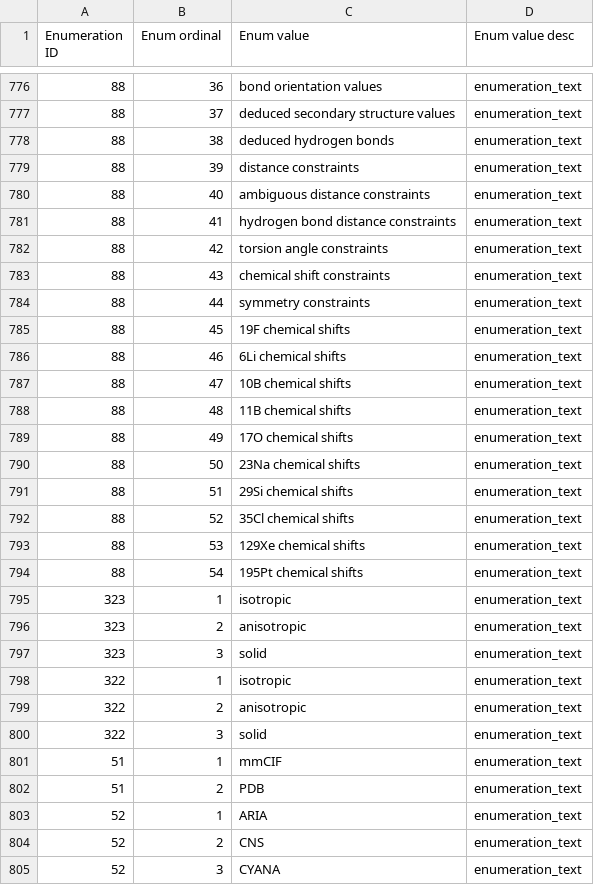
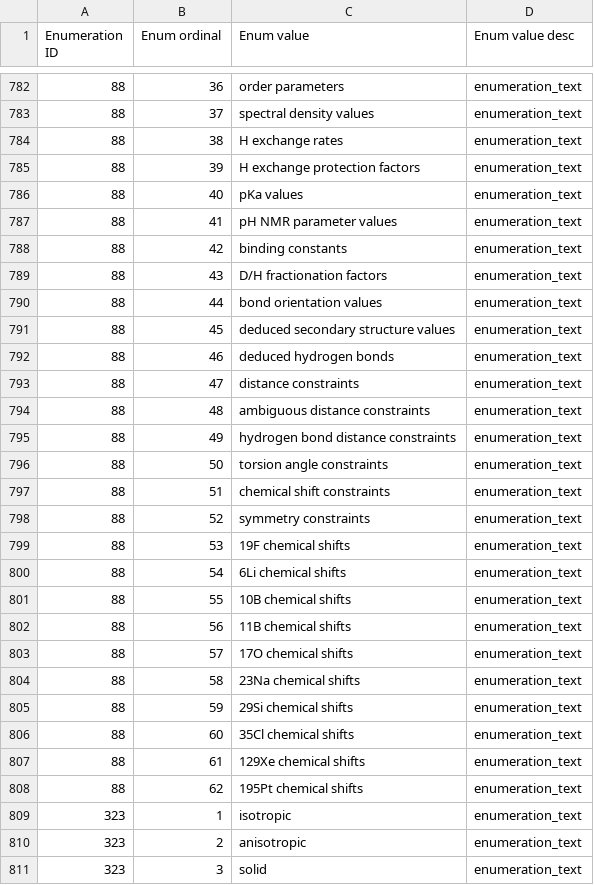
Before and after one commit to bmrb-io/nmr-star-dictionary, a CSV file: adit_enum_dtl.csv, drawn as a sheet; only a part is shown, gaps mark what is left out; the shorter side is filled out with more unchanged rows; addresses are those after the commit; the diff covers the shown part only; the diff names each change by its address in the sheet, - before the commit and + after, or states it on an @@ line.

```diff
--- a/adit_enum_dtl.csv
+++ b/adit_enum_dtl.csv
-C782 (Enum value): bond orientation values
+C782 (Enum value): order parameters
-C783 (Enum value): deduced secondary structure values
+C783 (Enum value): spectral density values
-C784 (Enum value): deduced hydrogen bonds
+C784 (Enum value): H exchange rates
-C785 (Enum value): distance constraints
+C785 (Enum value): H exchange protection factors
-C786 (Enum value): ambiguous distance constraints
+C786 (Enum value): pKa values
-C787 (Enum value): hydrogen bond distance constraints
+C787 (Enum value): pH NMR parameter values
-C788 (Enum value): torsion angle constraints
+C788 (Enum value): binding constants
-C789 (Enum value): chemical shift constraints
+C789 (Enum value): D/H fractionation factors
-C790 (Enum value): symmetry constraints
+C790 (Enum value): bond orientation values
-C791 (Enum value): 19F chemical shifts
+C791 (Enum value): deduced secondary structure values
-C792 (Enum value): 6Li chemical shifts
+C792 (Enum value): deduced hydrogen bonds
-C793 (Enum value): 10B chemical shifts
+C793 (Enum value): distance constraints
-C794 (Enum value): 11B chemical shifts
+C794 (Enum value): ambiguous distance constraints
-C795 (Enum value): 17O chemical shifts
+C795 (Enum value): hydrogen bond distance constraints
-C796 (Enum value): 23Na chemical shifts
+C796 (Enum value): torsion angle constraints
-C797 (Enum value): 29Si chemical shifts
+C797 (Enum value): chemical shift constraints
-C798 (Enum value): 35Cl chemical shifts
+C798 (Enum value): symmetry constraints
-C799 (Enum value): 129Xe chemical shifts
+C799 (Enum value): 19F chemical shifts
-C800 (Enum value): 195Pt chemical shifts
+C800 (Enum value): 6Li chemical shifts
+row 801: 88 | 55 | 10B chemical shifts | enumeration_text
+row 802: 88 | 56 | 11B chemical shifts | enumeration_text
+row 803: 88 | 57 | 17O chemical shifts | enumeration_text
+row 804: 88 | 58 | 23Na chemical shifts | enumeration_text
+row 805: 88 | 59 | 29Si chemical shifts | enumeration_text
+row 806: 88 | 60 | 35Cl chemical shifts | enumeration_text
+row 807: 88 | 61 | 129Xe chemical shifts | enumeration_text
+row 808: 88 | 62 | 195Pt chemical shifts | enumeration_text
```
Also changed, not shown: 6 added rows and 56 edited cells elsewhere in this file, 4 other files.
